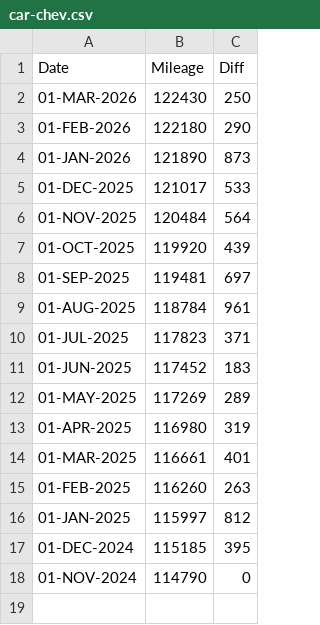
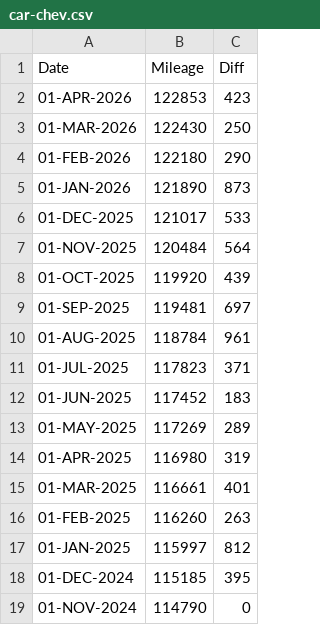
Before and after one commit to codetojoy/self, a CSV file: personal/car/car-chev.csv, drawn as a sheet.

```diff
--- a/personal/car/car-chev.csv
+++ b/personal/car/car-chev.csv
@@ -1,2 +1,3 @@
 Date,Mileage,Diff
+01-APR-2026,122853,423
 01-MAR-2026,122430,250
```
Also changed, not shown: 1 other file.
